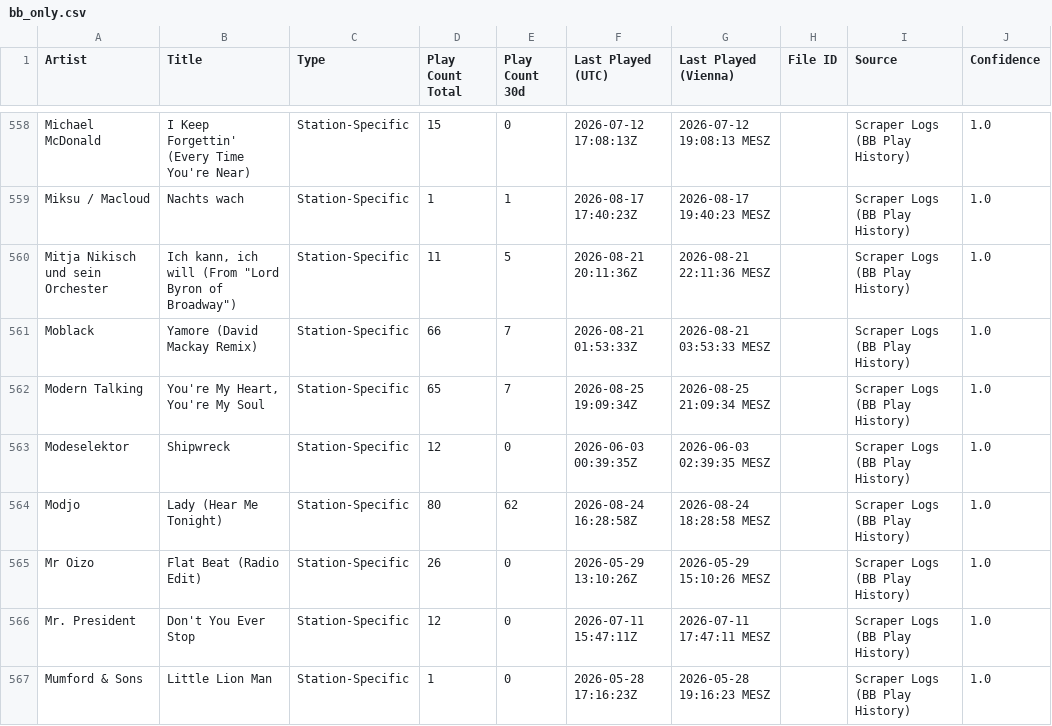
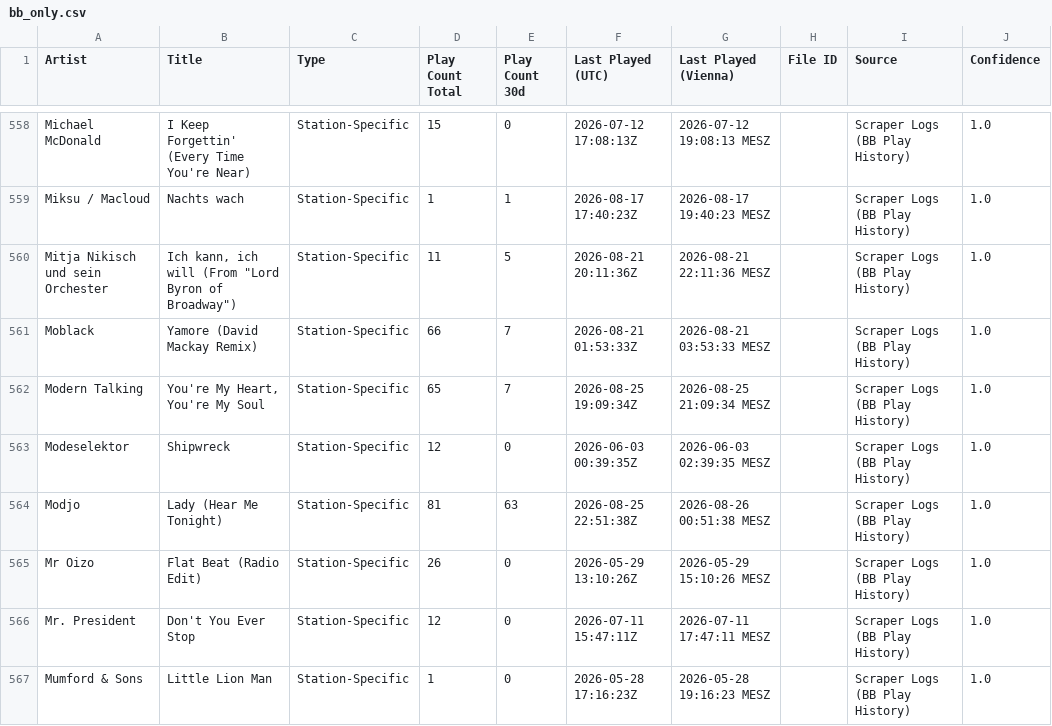
Before and after one commit to KurtWoloch/andon-fm-library, a CSV file: bb_only.csv, drawn as a sheet; only a part is shown, gaps mark what is left out; the diff covers the shown part only.

```diff
--- a/bb_only.csv
+++ b/bb_only.csv
@@ -563,3 +563,3 @@ Modern Talking,"You're My Heart, You're My Soul",Station-Specific,65,7,2026-08-2
 Modeselektor,Shipwreck,Station-Specific,12,0,2026-06-03 00:39:35Z,2026-06-03 02:39:35 MESZ,,Scraper Logs (BB Play History),1.0
-Modjo,Lady (Hear Me Tonight),Station-Specific,80,62,2026-08-24 16:28:58Z,2026-08-24 18:28:58 MESZ,,Scraper Logs (BB Play History),1.0
+Modjo,Lady (Hear Me Tonight),Station-Specific,81,63,2026-08-25 22:51:38Z,2026-08-26 00:51:38 MESZ,,Scraper Logs (BB Play History),1.0
 Mr Oizo,Flat Beat (Radio Edit),Station-Specific,26,0,2026-05-29 13:10:26Z,2026-05-29 15:10:26 MESZ,,Scraper Logs (BB Play History),1.0
```
Also changed, not shown: 1 added row and 157 edited cells elsewhere in this file, gnr_only.csv, oa_only.csv, 16 other files.
